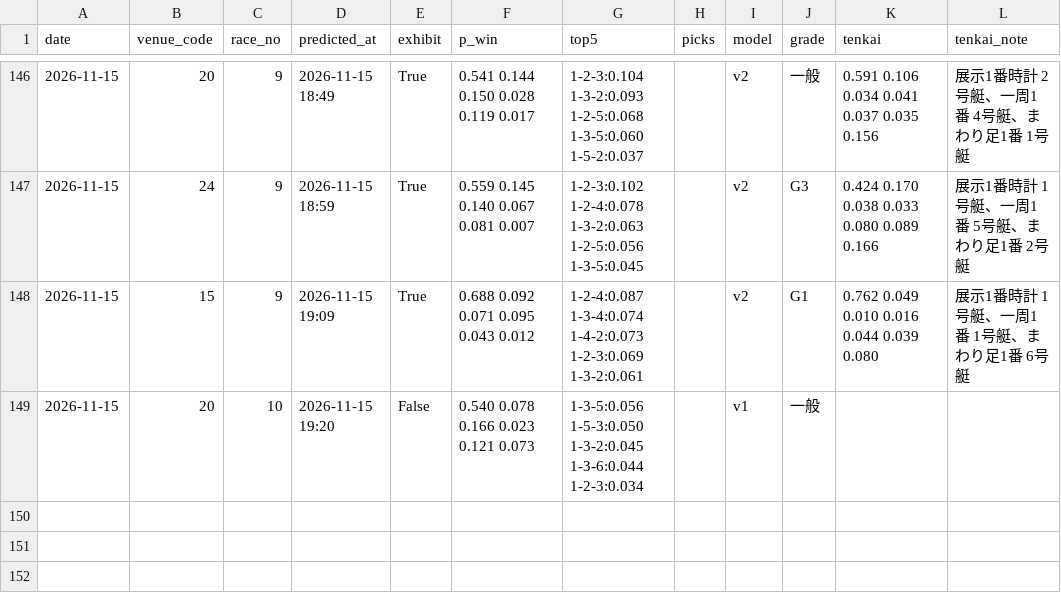
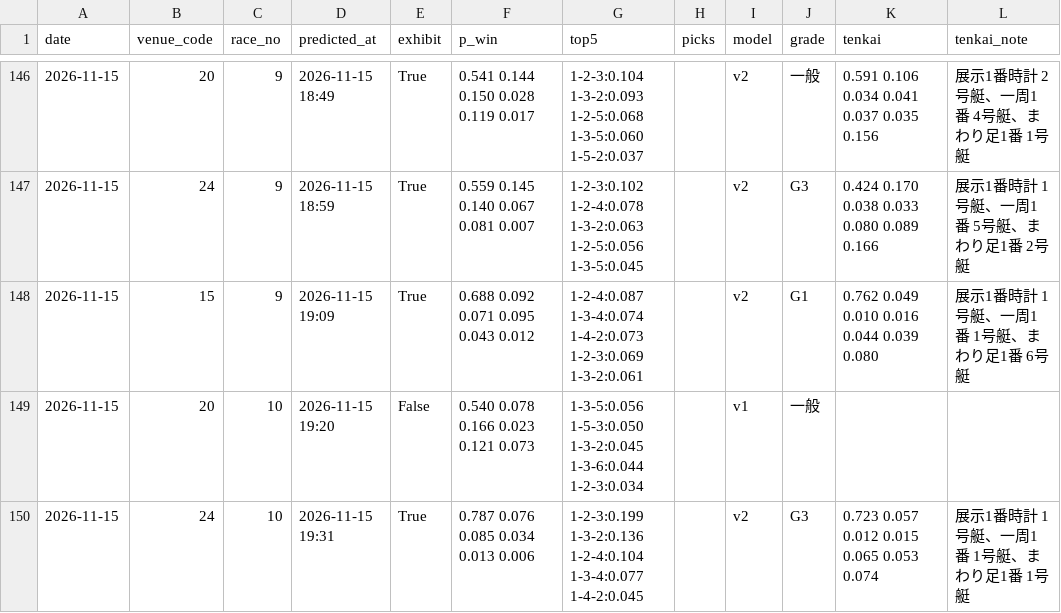
Before and after one commit to yadon-code/yoso-ai, a CSV file: data/predictions/live_20261115.csv, drawn as a sheet; only a part is shown, gaps mark what is left out.

```diff
--- a/data/predictions/live_20261115.csv
+++ b/data/predictions/live_20261115.csv
@@ -149 +149,2 @@ date,venue_code,race_no,predicted_at,exhibit,p_win,top5,picks,model,grade,tenkai
 2026-11-15,20,10,2026-11-15 19:20,False,0.540 0.078 0.166 0.023 0.121 0.073,1-3-5:0.056 1-5-3:0.050 1-3-2:0.045 1-3-6:0.044 1-2-3:0.034,,v1,一般,,
+2026-11-15,24,10,2026-11-15 19:31,True,0.787 0.076 0.085 0.034 0.013 0.006,1-2-3:0.199 1-3-2:0.136 1-2-4:0.104 1-3-4:0.077 1-4-2:0.045,,v2,G3,0.723 0.057 0.012 0.015 0.065 0.053 0.074,展示1番時計 1号艇、一周1番 1号艇、まわり足1番 1号艇
```
Also changed, not shown: data/odds_pre/pre_20261115.csv, data/paper/results_live.csv, 2 other files.
